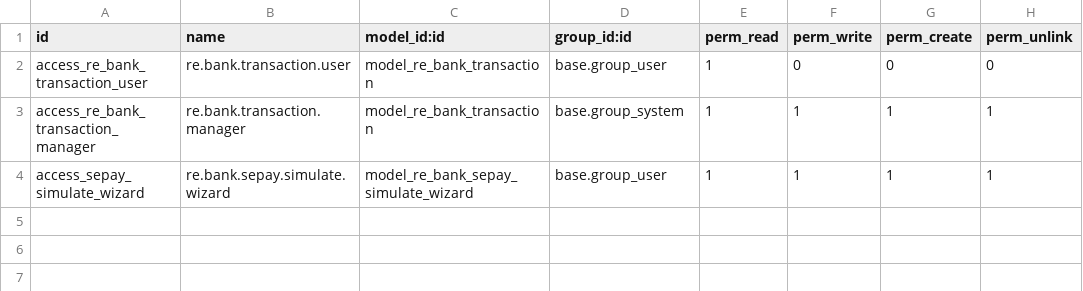
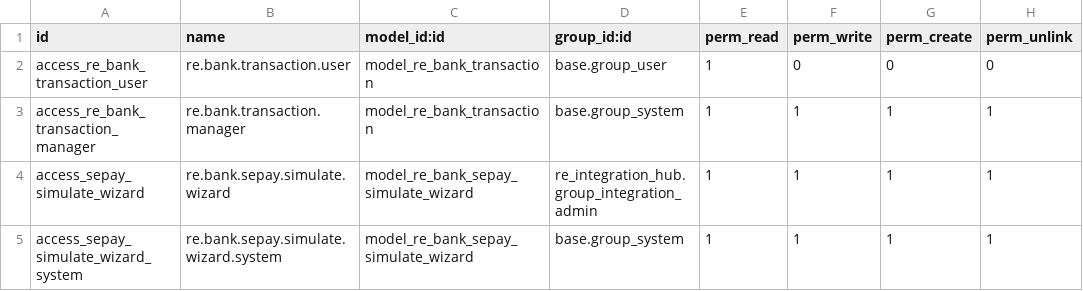
Before and after one commit to bsdinsight/realtypro, a CSV file: addons/_common/re_bank_sync/security/ir.model.access.csv, drawn as a sheet.

```diff
--- a/addons/_common/re_bank_sync/security/ir.model.access.csv
+++ b/addons/_common/re_bank_sync/security/ir.model.access.csv
@@ -3,2 +3,3 @@ access_re_bank_transaction_user,re.bank.transaction.user,model_re_bank_transacti
 access_re_bank_transaction_manager,re.bank.transaction.manager,model_re_bank_transaction,base.group_system,1,1,1,1
-access_sepay_simulate_wizard,re.bank.sepay.simulate.wizard,model_re_bank_sepay_simulate_wizard,base.group_user,1,1,1,1
+access_sepay_simulate_wizard,re.bank.sepay.simulate.wizard,model_re_bank_sepay_simulate_wizard,re_integration_hub.group_integration_admin,1,1,1,1
+access_sepay_simulate_wizard_system,re.bank.sepay.simulate.wizard.system,model_re_bank_sepay_simulate_wizard,base.group_system,1,1,1,1
```
Also changed, not shown: 9 other files.
